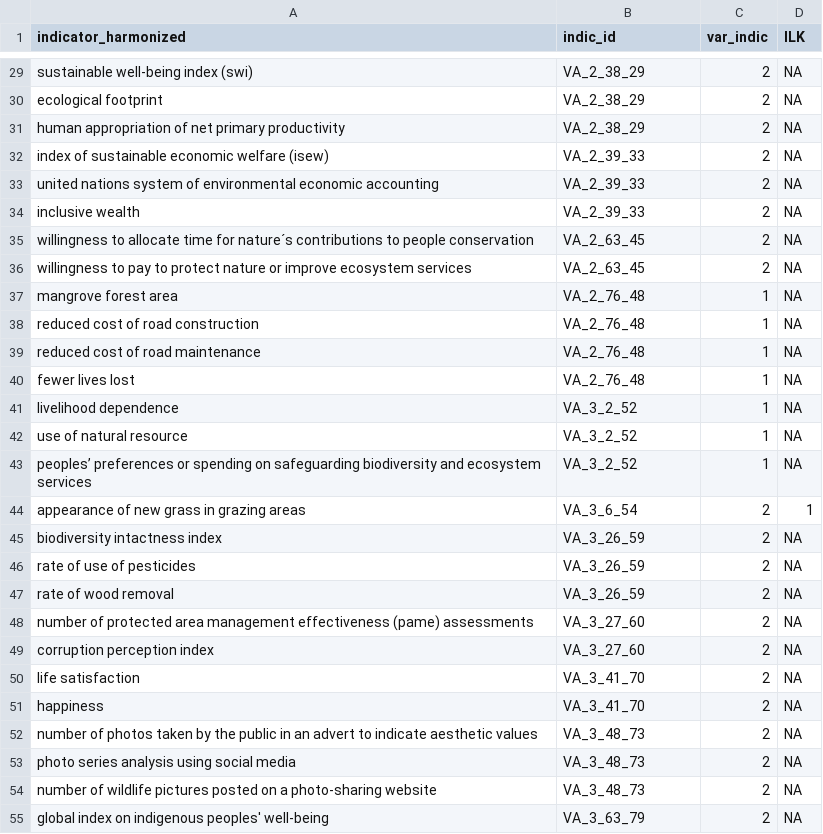
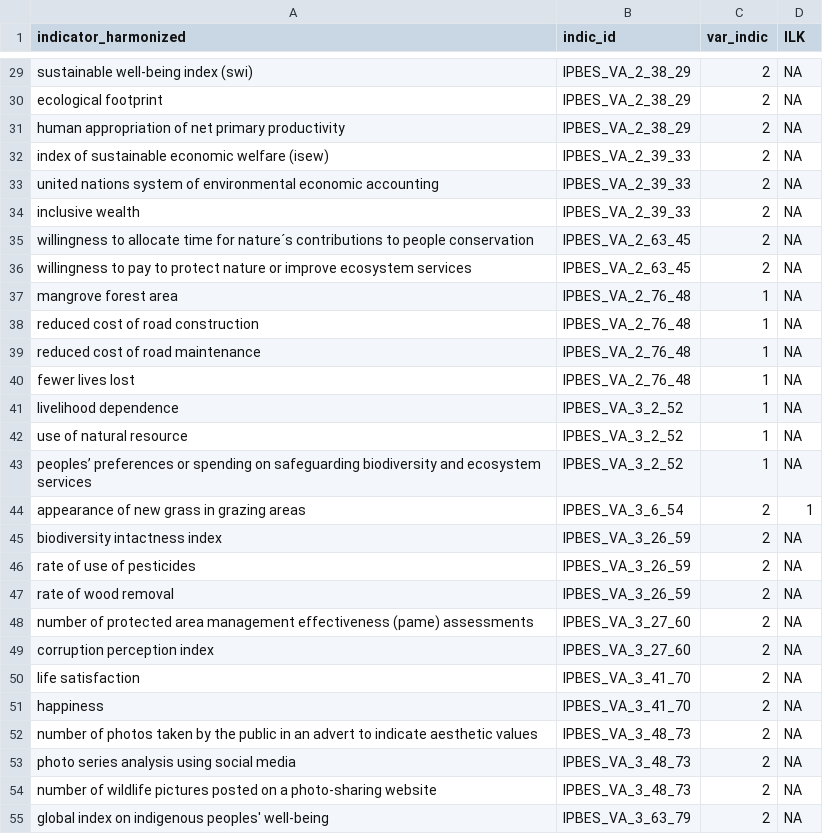
Before and after one commit to IPBES-Data/IPBES_Data_Indicators, a CSV file: input/assessments/automated_search/extracted_paragraphs/va_extracted.csv, drawn as a sheet; only a part is shown, gaps mark what is left out; the diff covers the shown part only; the diff names each change by its address in the sheet, - before the commit and + after, or states it on an @@ line.

```diff
--- a/input/assessments/automated_search/extracted_paragraphs/va_extracted.csv
+++ b/input/assessments/automated_search/extracted_paragraphs/va_extracted.csv
-B29:B31 (indic_id): VA_2_38_29
+B29:B31 (indic_id): IPBES_VA_2_38_29
-B32:B34 (indic_id): VA_2_39_33
+B32:B34 (indic_id): IPBES_VA_2_39_33
-B35:B36 (indic_id): VA_2_63_45
+B35:B36 (indic_id): IPBES_VA_2_63_45
-B37:B40 (indic_id): VA_2_76_48
+B37:B40 (indic_id): IPBES_VA_2_76_48
-B41:B43 (indic_id): VA_3_2_52
+B41:B43 (indic_id): IPBES_VA_3_2_52
-B44 (indic_id): VA_3_6_54
+B44 (indic_id): IPBES_VA_3_6_54
-B45:B47 (indic_id): VA_3_26_59
+B45:B47 (indic_id): IPBES_VA_3_26_59
-B48:B49 (indic_id): VA_3_27_60
+B48:B49 (indic_id): IPBES_VA_3_27_60
-B50:B51 (indic_id): VA_3_41_70
+B50:B51 (indic_id): IPBES_VA_3_41_70
-B52:B54 (indic_id): VA_3_48_73
+B52:B54 (indic_id): IPBES_VA_3_48_73
-B55 (indic_id): VA_3_63_79
+B55 (indic_id): IPBES_VA_3_63_79
```
Also changed, not shown: 56 edited cells elsewhere in this file, input/assessments/assess_indicators.csv, input/assessments/automated_search/extracted_paragraphs/ga_extracted.csv, 53 other files.
